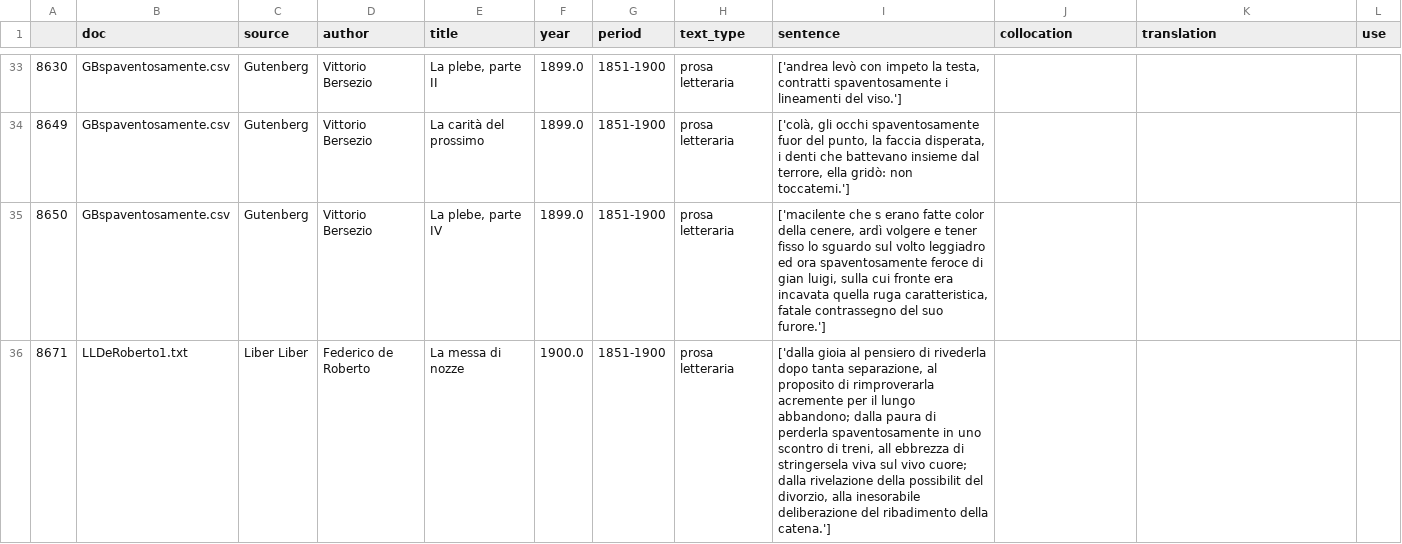
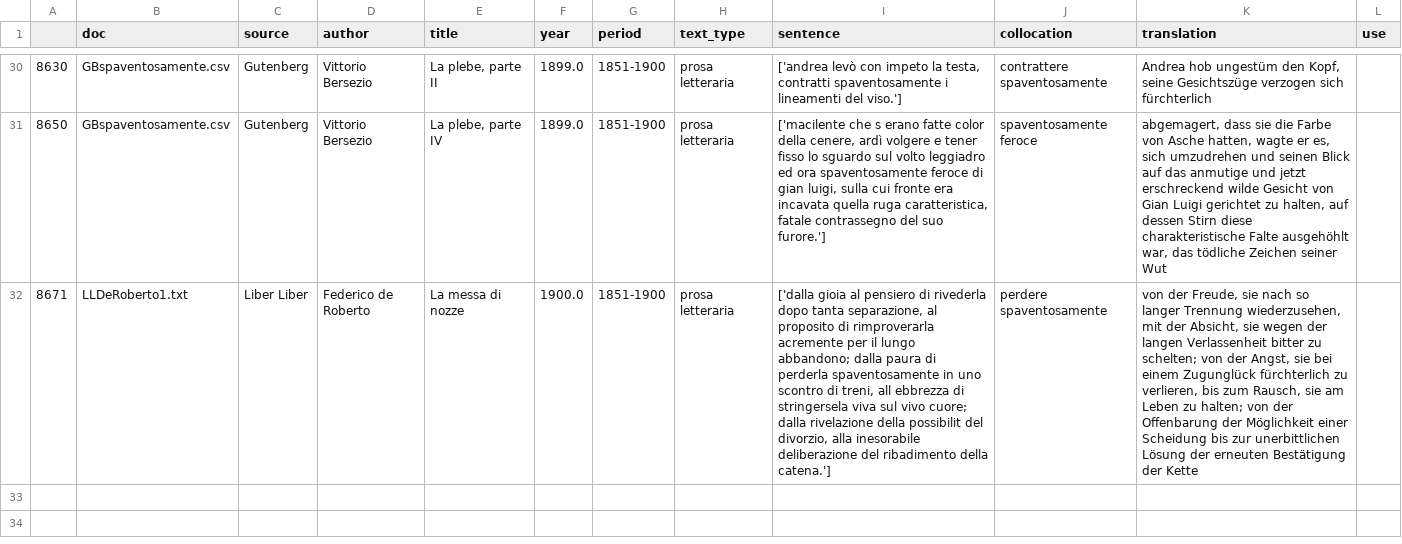
Before and after one commit to Sophia796/MA_Expressivity, a CSV file: Auswertung/spaventosamente4.csv, drawn as a sheet; only a part is shown, gaps mark what is left out; removed rows and columns are numbered as before the commit, all else as after; the diff covers the shown part only; the diff names each change by its address in the sheet, - before the commit and + after, or states it on an @@ line.

Commit message:
Auswertung spaventosamente P1 - P4

```diff
--- a/Auswertung/spaventosamente4.csv
+++ b/Auswertung/spaventosamente4.csv
-J30 (collocation): (empty)
+J30 (collocation): contrattere spaventosamente
-K30 (translation): (empty)
+K30 (translation): Andrea hob ungestüm den Kopf, seine Gesichtszüge verzogen sich fürchterlich
-row 34: 8649 | GBspaventosamente.csv | Gutenberg | Vittorio Bersezio | La carità del prossimo | 1899.0 | 1851-1900 | prosa letteraria | ['colà, gli occhi spaventosamente fuor del punto, la faccia disperata, i denti che battevano insieme dal terrore, ella gridò: non toccatemi.']
-J31 (collocation): (empty)
+J31 (collocation): spaventosamente feroce
-K31 (translation): (empty)
+K31 (translation): abgemagert, dass sie die Farbe von Asche hatten, wagte er es, sich umzudrehen und seinen Blick auf das anmutige und jetzt erschreckend wilde Gesicht von Gian Luigi gerichtet zu halten, auf dessen Stirn diese charakteristische Falte ausgehöhlt war, das tödliche Zeichen seiner Wut
-J32 (collocation): (empty)
+J32 (collocation): perdere spaventosamente
-K32 (translation): (empty)
+K32 (translation): von der Freude, sie nach so langer Trennung wiederzusehen, mit der Absicht, sie wegen der langen Verlassenheit bitter zu schelten; von der Angst, sie bei einem Zugunglück fürchterlich zu verlieren, bis zum Rausch, sie am Leben zu halten; von der Offenbarung der Möglichkeit einer Scheidung bis zur unerbittlichen Lösung der erneuten Bestätigung der Kette
```
Also changed, not shown: 3 removed rows and 66 edited cells elsewhere in this file.
